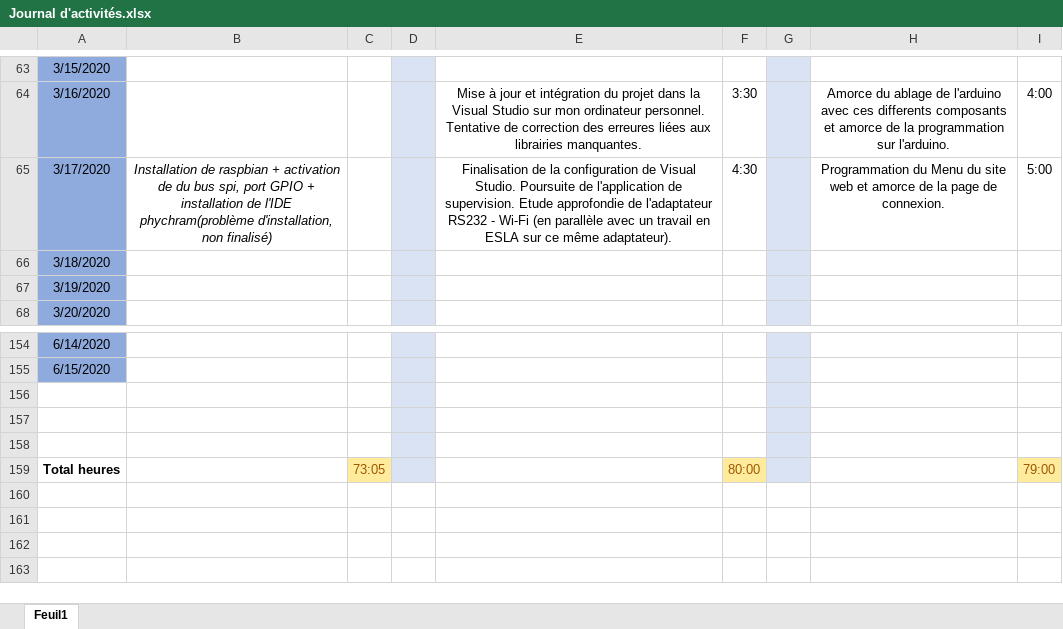
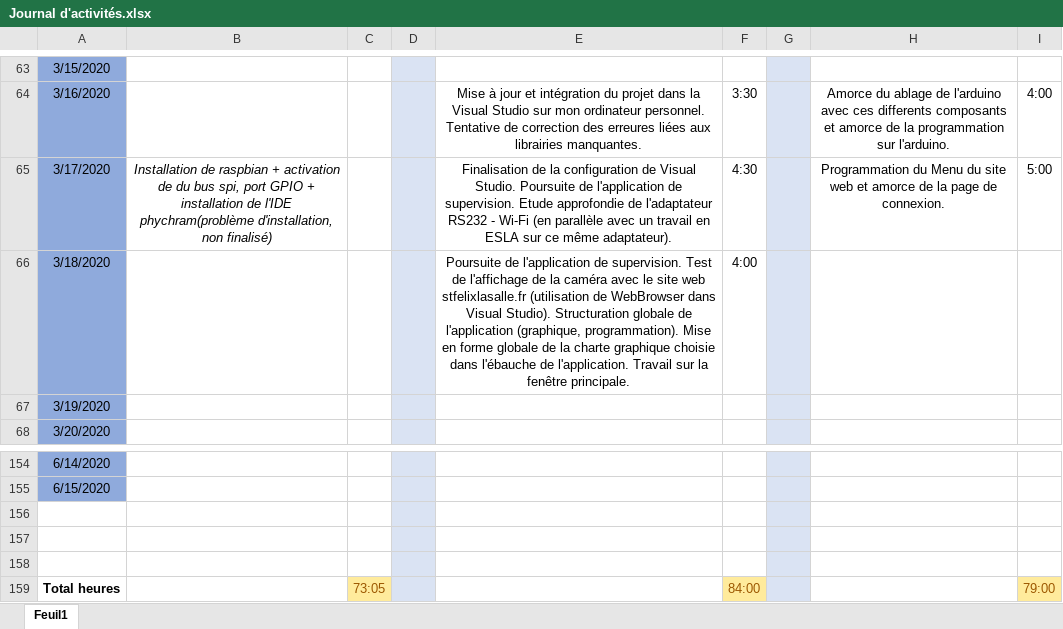
Before and after one commit to GuiguiMvn/Systeme-Escape-Game-Telethon, an Excel workbook: Commun/Journal d'activités.xlsx, sheet Feuil1, drawn as a sheet; only a part is shown, gaps mark what is left out; values as stored, in another font and other column widths than the file's, no borders; the diff names each change by its address in the sheet, - before the commit and + after, or states it on an @@ line.

Commit message:
Mise à jour du journal d'activités.

```diff
--- a/Commun/Journal d'activités.xlsx (sheet Feuil1)
+++ b/Commun/Journal d'activités.xlsx (sheet Feuil1)
-E66: (empty)
+E66: Poursuite de l'application de supervision. Test de l'affichage de la caméra avec le site web stfelixlasalle.fr (utilisation de WebBrowser dans Visual Studio). Structuration globale de l'application (graphique, programmation). Mise en forme globale de la charte graphique choisie dans l'ébauche de l'application. Travail sur la fenêtre principale.
-F66: (empty)
+F66: 4:00
-F159: 80:00
+F159: 84:00
```
